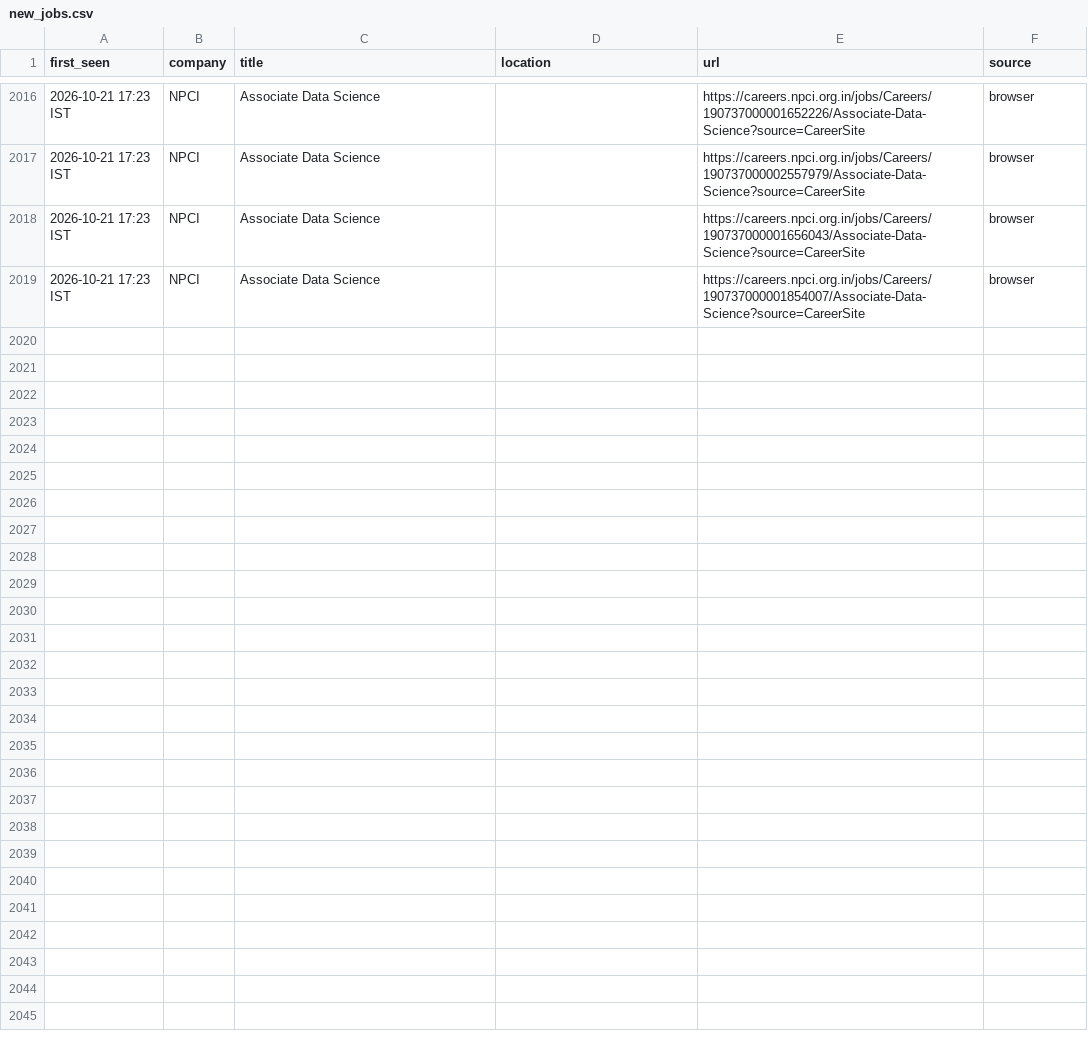
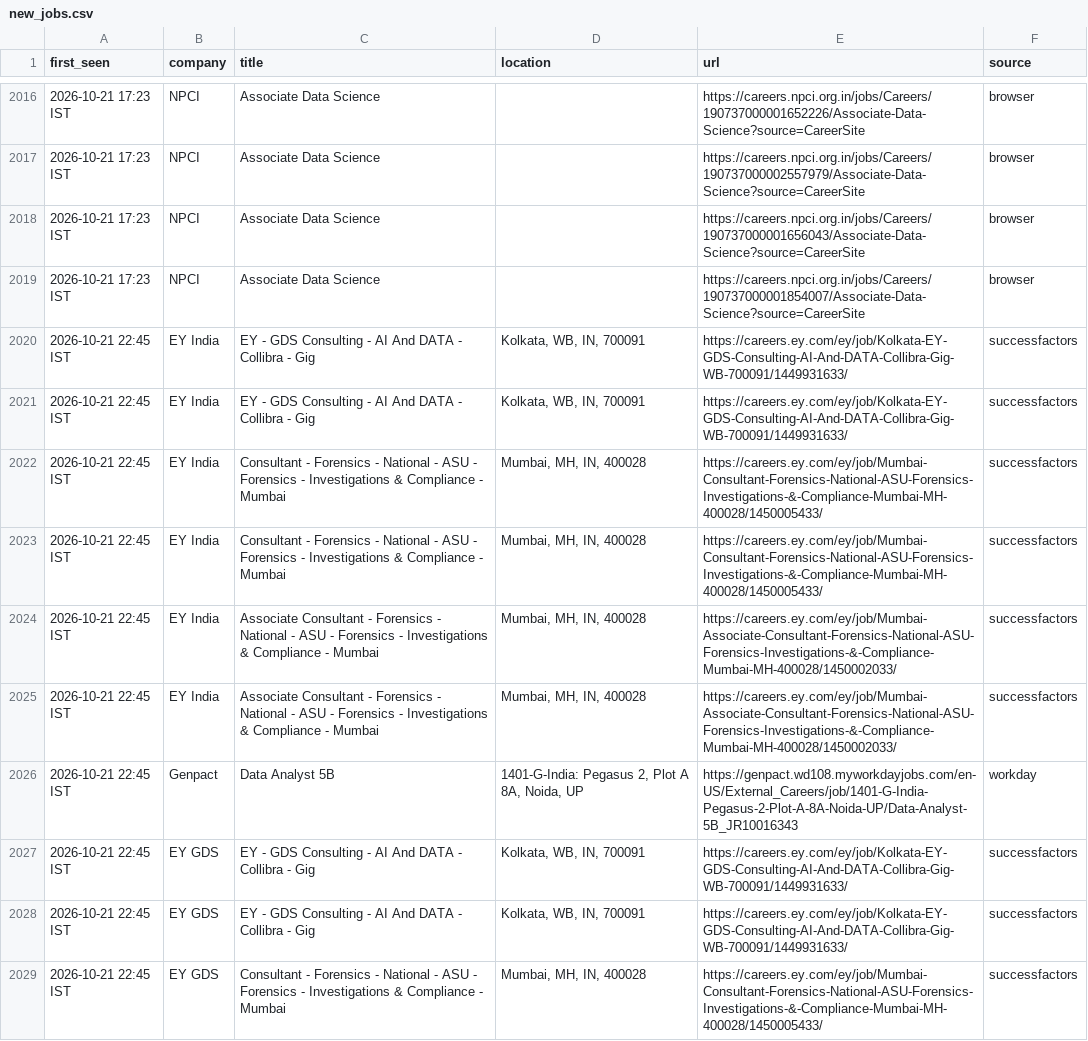
Before and after one commit to Develpr007/jobwatch, a CSV file: output/new_jobs.csv, drawn as a sheet; only a part is shown, gaps mark what is left out; the diff covers the shown part only; the diff names each change by its address in the sheet, - before the commit and + after, or states it on an @@ line.

```diff
--- a/output/new_jobs.csv
+++ b/output/new_jobs.csv
+row 2020: 2026-10-21 22:45 IST | EY India | EY - GDS Consulting - AI And DATA - Collibra - Gig | Kolkata, WB, IN, 700091 | https://careers.ey.com/ey/job/Kolkata-EY-GDS-Consulting-AI-And-DATA-Collibra-Gig-WB-700091/1449931633/ | successfactors
+row 2021: 2026-10-21 22:45 IST | EY India | EY - GDS Consulting - AI And DATA - Collibra - Gig | Kolkata, WB, IN, 700091 | https://careers.ey.com/ey/job/Kolkata-EY-GDS-Consulting-AI-And-DATA-Collibra-Gig-WB-700091/1449931633/ | successfactors
+row 2022: 2026-10-21 22:45 IST | EY India | Consultant - Forensics - National - ASU - Forensics - Investigations & Compliance - Mumbai | Mumbai, MH, IN, 400028 | https://careers.ey.com/ey/job/Mumbai-Consultant-Forensics-National-ASU-Forensics-Investigations-&-Compliance-Mumbai-MH-400028/1450005433/ | successfactors
+row 2023: 2026-10-21 22:45 IST | EY India | Consultant - Forensics - National - ASU - Forensics - Investigations & Compliance - Mumbai | Mumbai, MH, IN, 400028 | https://careers.ey.com/ey/job/Mumbai-Consultant-Forensics-National-ASU-Forensics-Investigations-&-Compliance-Mumbai-MH-400028/1450005433/ | successfactors
+row 2024: 2026-10-21 22:45 IST | EY India | Associate Consultant - Forensics - National - ASU - Forensics - Investigations & Compliance - Mumbai | Mumbai, MH, IN, 400028 | https://careers.ey.com/ey/job/Mumbai-Associate-Consultant-Forensics-National-ASU-Forensics-Investigations-&-Compliance-Mumbai-MH-400028/1450002033/ | successfactors
+row 2025: 2026-10-21 22:45 IST | EY India | Associate Consultant - Forensics - National - ASU - Forensics - Investigations & Compliance - Mumbai | Mumbai, MH, IN, 400028 | https://careers.ey.com/ey/job/Mumbai-Associate-Consultant-Forensics-National-ASU-Forensics-Investigations-&-Compliance-Mumbai-MH-400028/1450002033/ | successfactors
+row 2026: 2026-10-21 22:45 IST | Genpact | Data Analyst 5B | 1401-G-India: Pegasus 2, Plot A 8A, Noida, UP | https://genpact.wd108.myworkdayjobs.com/en-US/External_Careers/job/1401-G-India-Pegasus-2-Plot-A-8A-Noida-UP/Data-Analyst-5B_JR10016343 | workday
+row 2027: 2026-10-21 22:45 IST | EY GDS | EY - GDS Consulting - AI And DATA - Collibra - Gig | Kolkata, WB, IN, 700091 | https://careers.ey.com/ey/job/Kolkata-EY-GDS-Consulting-AI-And-DATA-Collibra-Gig-WB-700091/1449931633/ | successfactors
+row 2028: 2026-10-21 22:45 IST | EY GDS | EY - GDS Consulting - AI And DATA - Collibra - Gig | Kolkata, WB, IN, 700091 | https://careers.ey.com/ey/job/Kolkata-EY-GDS-Consulting-AI-And-DATA-Collibra-Gig-WB-700091/1449931633/ | successfactors
+row 2029: 2026-10-21 22:45 IST | EY GDS | Consultant - Forensics - National - ASU - Forensics - Investigations & Compliance - Mumbai | Mumbai, MH, IN, 400028 | https://careers.ey.com/ey/job/Mumbai-Consultant-Forensics-National-ASU-Forensics-Investigations-&-Compliance-Mumbai-MH-400028/1450005433/ | successfactors
```
Also changed, not shown: 10 added rows elsewhere in this file, output/all_relevant_open.csv, 3 other files.
